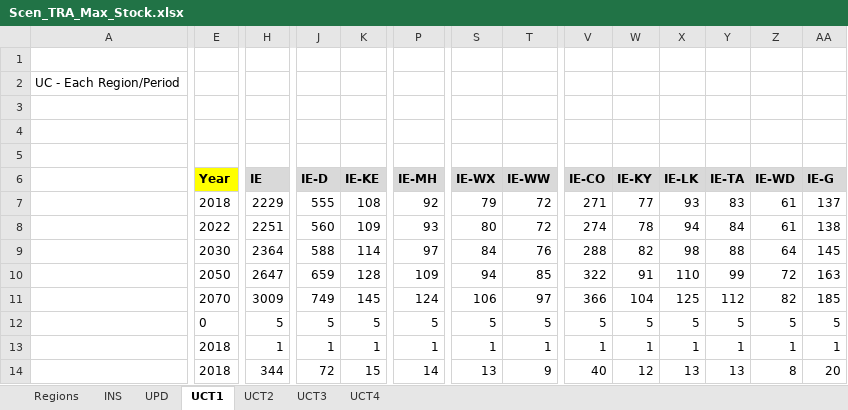
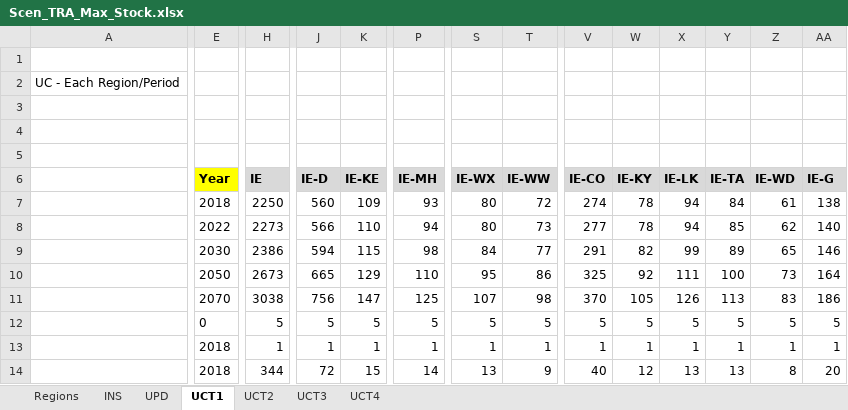
Before and after one commit to MaREI-EPMG/TIM-archived, an Excel workbook: SuppXLS/Scen_TRA_Max_Stock.xlsx, sheet UCT1, drawn as a sheet; only a part is shown, gaps mark what is left out; values as stored, in another font and other column widths than the file's, no borders; removed rows and columns are numbered as before the commit, all else as after; rows hold the shown columns only; the diff covers the shown part only; the diff names each change by its address in the sheet, - before the commit and + after, or states it on an @@ line.

```diff
--- a/SuppXLS/Scen_TRA_Max_Stock.xlsx (sheet UCT1)
+++ b/SuppXLS/Scen_TRA_Max_Stock.xlsx (sheet UCT1)
-row 7:  | 2018 | 2229 | 555 | 108 | 92 | 79 | 72 | 271 | 77 | 93 | 83 | 61 | 137
-E7 (Year): 2022
+E7 (Year): 2018
-H7 (IE): 2251
+H7 (IE): 2250
-row 9:  | 2030 | 2364 | 588 | 114 | 97 | 84 | 76 | 288 | 82 | 98 | 88 | 64 | 145
+row 8:  | 2022 | 2273 | 566 | 110 | 94 | 80 | 73 | 277 | 78 | 94 | 85 | 62 | 140
+row 9:  | 2030 | 2386 | 594 | 115 | 98 | 84 | 77 | 291 | 82 | 99 | 89 | 65 | 146
-H10 (IE): 2647
+H10 (IE): 2673
-J10 (IE-D): 659
+J10 (IE-D): 665
-K10 (IE-KE): 128
+K10 (IE-KE): 129
-P10 (IE-MH): 109
+P10 (IE-MH): 110
-S10 (IE-WX): 94
+S10 (IE-WX): 95
-T10 (IE-WW): 85
+T10 (IE-WW): 86
-V10 (IE-CO): 322
+V10 (IE-CO): 325
-W10 (IE-KY): 91
+W10 (IE-KY): 92
-X10 (IE-LK): 110
+X10 (IE-LK): 111
-Y10 (IE-TA): 99
+Y10 (IE-TA): 100
-Z10 (IE-WD): 72
+Z10 (IE-WD): 73
-AA10 (IE-G): 163
+AA10 (IE-G): 164
-row 11:  | 2070 | 3009 | 749 | 145 | 124 | 106 | 97 | 366 | 104 | 125 | 112 | 82 | 185
+row 11:  | 2070 | 3038 | 756 | 147 | 125 | 107 | 98 | 370 | 105 | 126 | 113 | 83 | 186
```
Also changed, not shown: 4 edited cells elsewhere in this sheet, formulas that keep their value.
